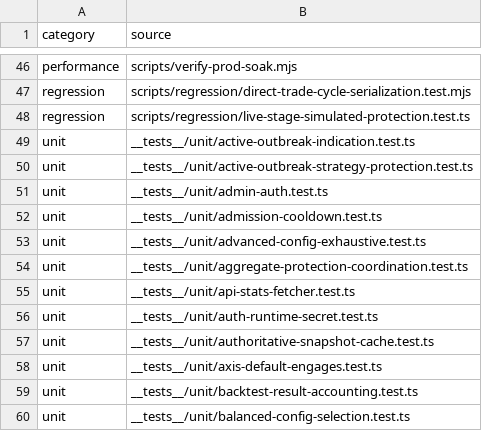
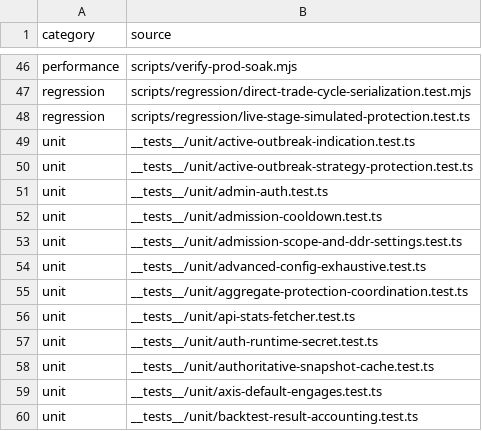
Before and after one commit to mxssnx-creator/CTS-K-N, a TSV file: docs/recreation/manifests/tests-and-verifiers.tsv, drawn as a sheet; only a part is shown, gaps mark what is left out; the shorter side is filled out with more unchanged rows.

```diff
--- a/docs/recreation/manifests/tests-and-verifiers.tsv
+++ b/docs/recreation/manifests/tests-and-verifiers.tsv
@@ -52,2 +52,3 @@ unit	__tests__/unit/admin-auth.test.ts
 unit	__tests__/unit/admission-cooldown.test.ts
+unit	__tests__/unit/admission-scope-and-ddr-settings.test.ts
 unit	__tests__/unit/advanced-config-exhaustive.test.ts
```
Also changed, not shown: docs/recreation/manifests/project-files.tsv, 8 other files.
